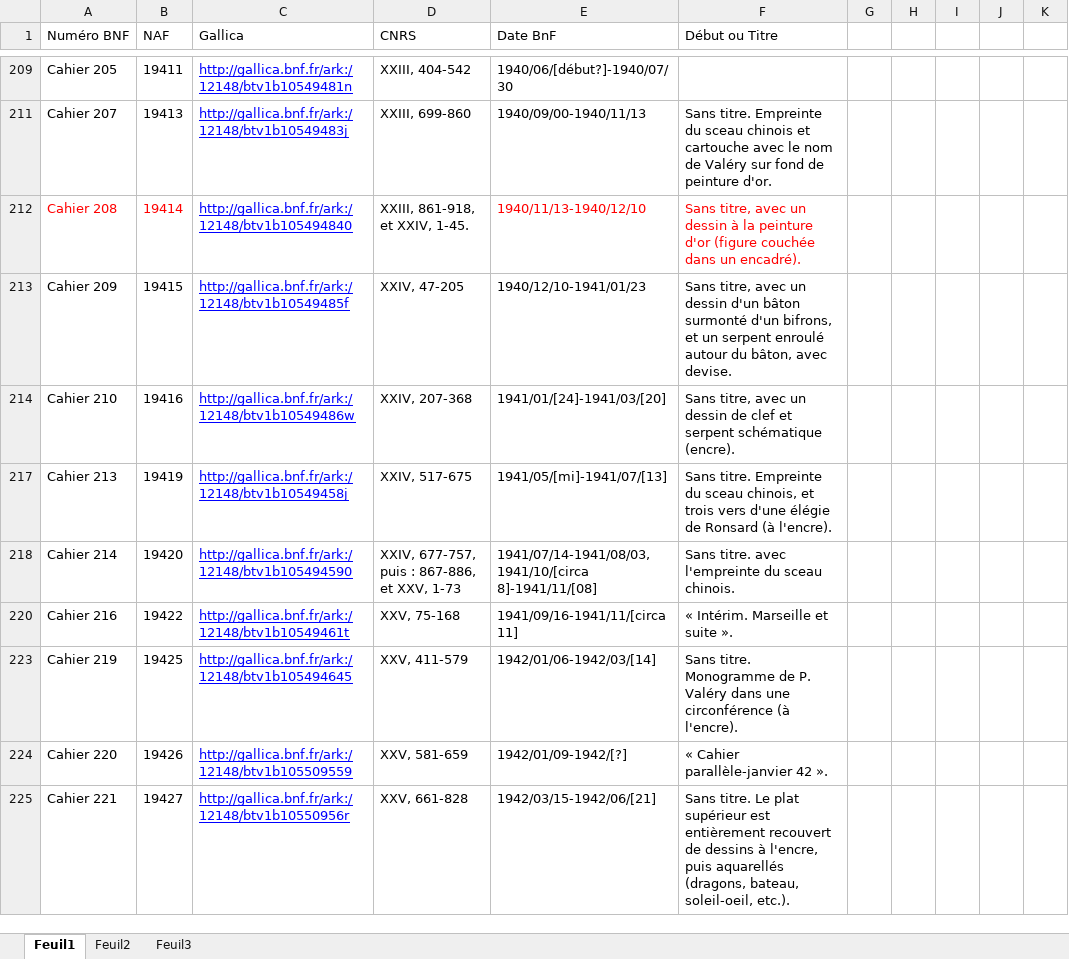
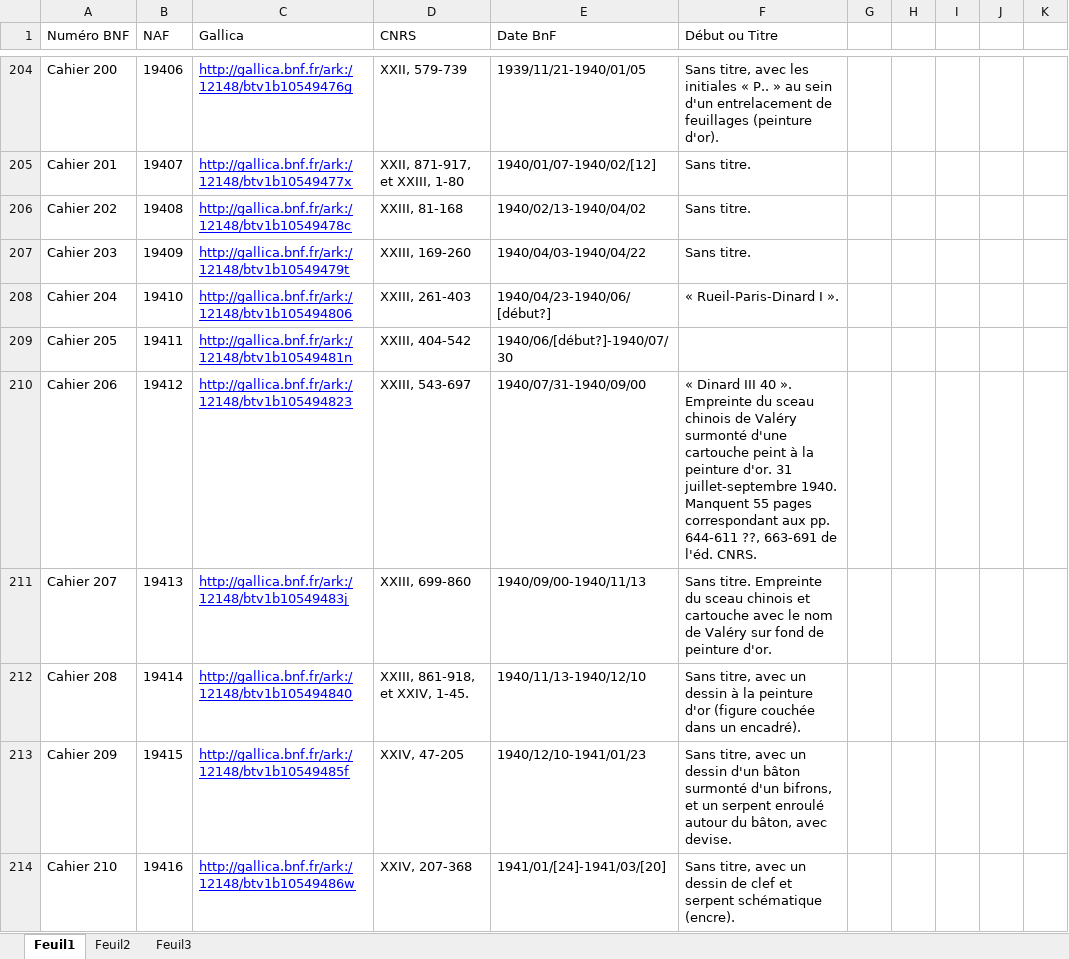
Before and after one commit to OBVIL/valery, an Excel workbook: bases/relevé-bnf_valéry.xlsx, sheet Feuil1, drawn as a sheet; only a part is shown, gaps mark what is left out; the shorter side is filled out with more unchanged rows; values as stored, in another font and other column widths than the file's, no borders; the diff covers the shown part only; the diff names each change by its address in the sheet, - before the commit and + after, or states it on an @@ line.

```diff
--- a/bases/relevé-bnf_valéry.xlsx (sheet Feuil1)
+++ b/bases/relevé-bnf_valéry.xlsx (sheet Feuil1)
@@ row 204 unhidden: Cahier 200 | 19406 | http://gallica.bnf.fr/ark:/12148/btv1b10549476g | XXII, 579-739 | 1939/11/21-1940/01/05 | Sans titre, avec les initiales « P.. » au sein d'un entrelacement de feuillages (peinture d'or). @@
@@ row 205 unhidden: Cahier 201 | 19407 | http://gallica.bnf.fr/ark:/12148/btv1b10549477x | XXII, 871-917, et XXIII, 1-80 | 1940/01/07-1940/02/[12] | Sans titre. @@
@@ row 206 unhidden: Cahier 202 | 19408 | http://gallica.bnf.fr/ark:/12148/btv1b10549478c | XXIII, 81-168 | 1940/02/13-1940/04/02 | Sans titre. @@
@@ row 207 unhidden: Cahier 203 | 19409 | http://gallica.bnf.fr/ark:/12148/btv1b10549479t | XXIII, 169-260 | 1940/04/03-1940/04/22 | Sans titre. @@
@@ row 208 unhidden: Cahier 204 | 19410 | http://gallica.bnf.fr/ark:/12148/btv1b105494806 | XXIII, 261-403 | 1940/04/23-1940/06/[début?] | « Rueil-Paris-Dinard I ». @@
@@ row 210 unhidden: Cahier 206 | 19412 | http://gallica.bnf.fr/ark:/12148/btv1b105494823 | XXIII, 543-697 | 1940/07/31-1940/09/00 | « Dinard III 40 ». Empreinte du sceau chinois de Valéry surmonté d'une cartouche peint à la peinture d'or. 31 juillet-septembre 1940. Manquent 55 pages correspondant aux pp. 644-611 ??, 663-691 de l'éd. CNRS. @@
-A212:B212 text colour: #FF0000
+A212:B212 text colour: black
-E212:F212 text colour: #FF0000
+E212:F212 text colour: black
```
Also changed, not shown: 203 hidden or unhidden rows elsewhere in this sheet, 1 other file.
